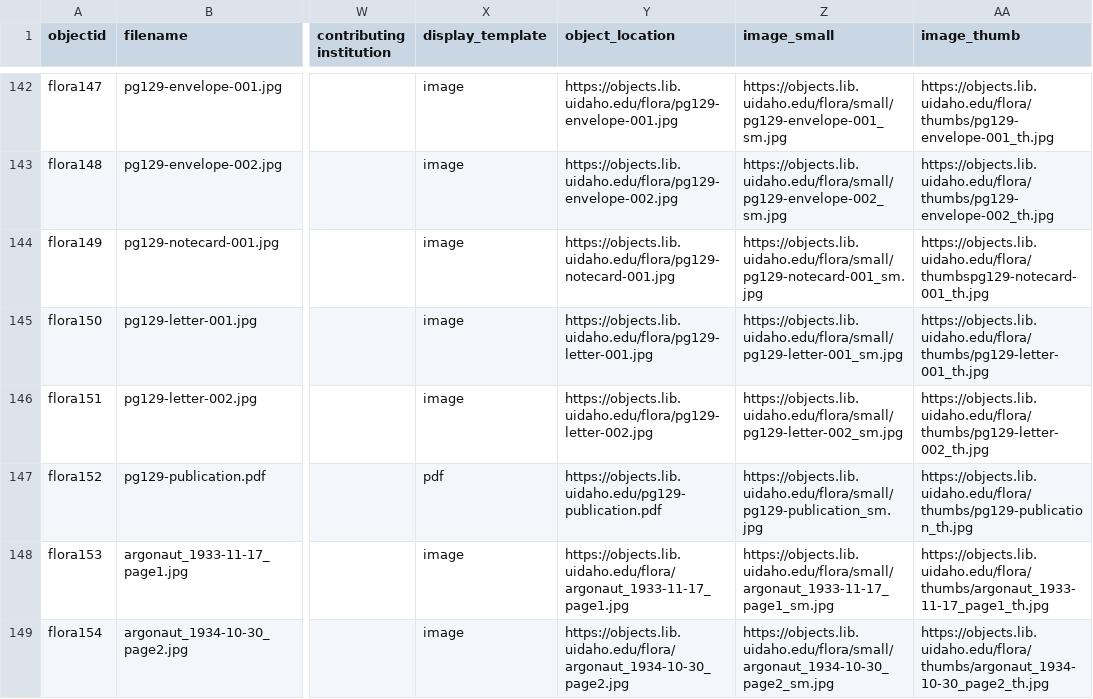
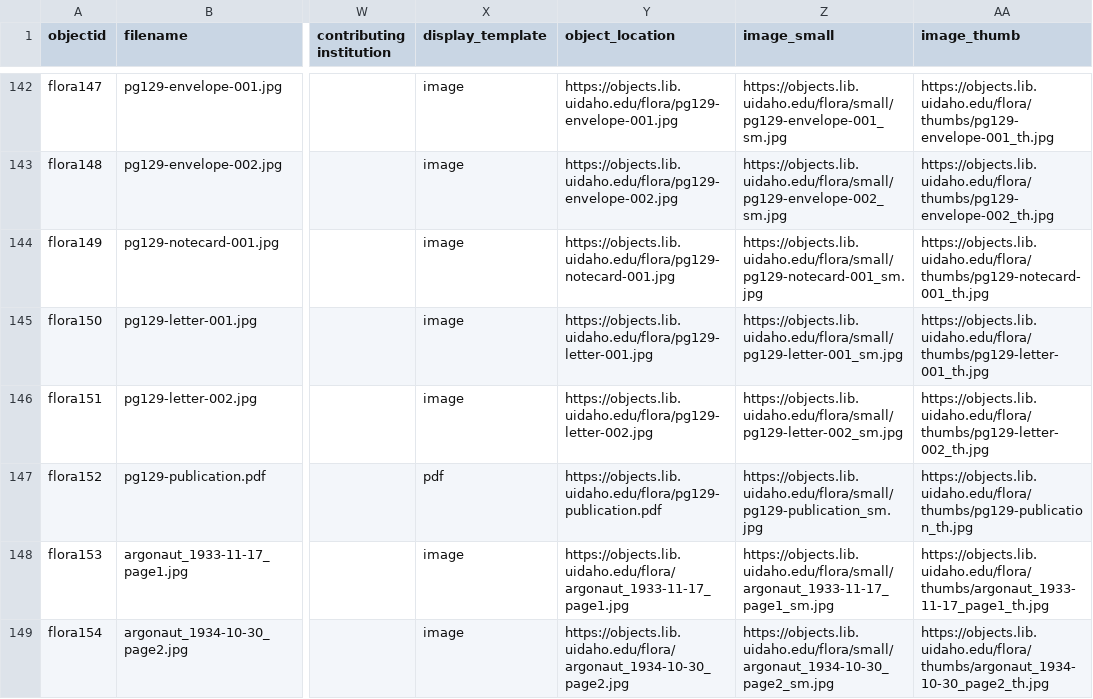
Before and after one commit to uidaholib/base-digital-collections-template, a CSV file: _data/idahoflora.csv, drawn as a sheet; only a part is shown, gaps mark what is left out; the diff names each change by its address in the sheet, - before the commit and + after, or states it on an @@ line.

Commit message:
fix broken links

```diff
--- a/_data/idahoflora.csv
+++ b/_data/idahoflora.csv
-AA144 (image_thumb): https://objects.lib.uidaho.edu/flora/thumbspg129-notecard-001_th.jpg
+AA144 (image_thumb): https://objects.lib.uidaho.edu/flora/thumbs/pg129-notecard-001_th.jpg
-Y147 (object_location): https://objects.lib.uidaho.edu/pg129-publication.pdf
+Y147 (object_location): https://objects.lib.uidaho.edu/flora/pg129-publication.pdf
```
